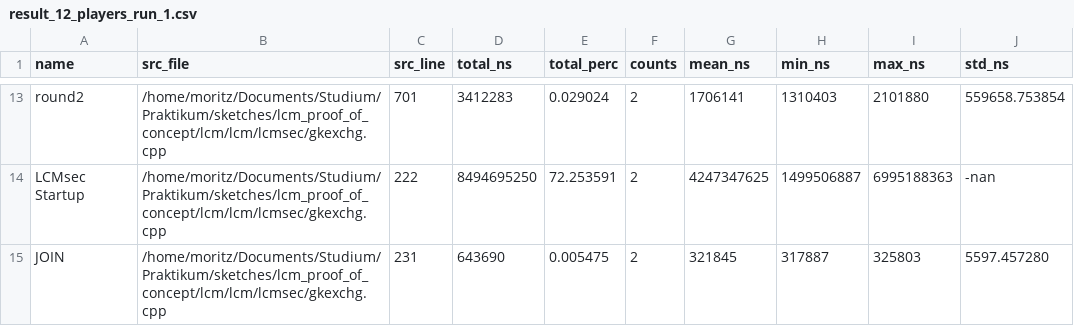
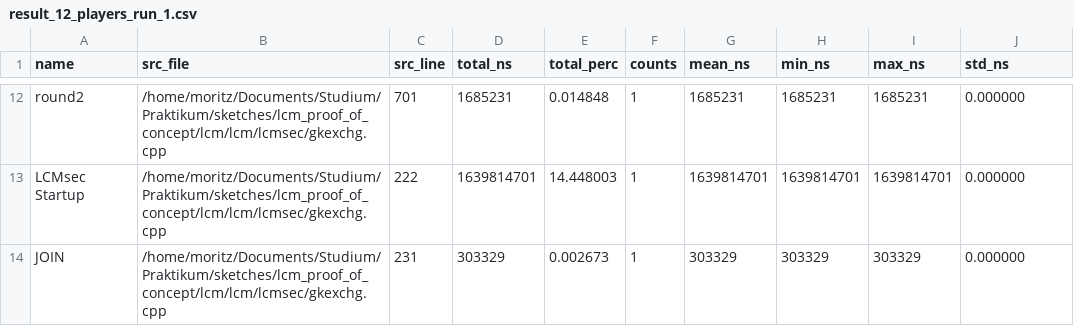
Before and after one commit to mojasp/lcmsec-ra-measurements, a CSV file: run_no_verif_high_delays/p10/result_12_players_run_1.csv, drawn as a sheet; only a part is shown, gaps mark what is left out; addresses are those after the commit; the diff covers the shown part only; the diff names each change by its address in the sheet, - before the commit and + after, or states it on an @@ line.

```diff
--- a/run_no_verif_high_delays/p10/result_12_players_run_1.csv
+++ b/run_no_verif_high_delays/p10/result_12_players_run_1.csv
-D12 (total_ns): 3412283
+D12 (total_ns): 1685231
-E12 (total_perc): 0.029024
+E12 (total_perc): 0.014848
-F12:F14 (counts): 2
+F12:F14 (counts): 1
-G12 (mean_ns): 1706141
+G12 (mean_ns): 1685231
-H12 (min_ns): 1310403
+H12 (min_ns): 1685231
-I12 (max_ns): 2101880
+I12 (max_ns): 1685231
-J12 (std_ns): 559658.753854
+J12 (std_ns): 0.000000
-D13 (total_ns): 8494695250
+D13 (total_ns): 1639814701
-E13 (total_perc): 72.253591
+E13 (total_perc): 14.448003
-G13 (mean_ns): 4247347625
+G13 (mean_ns): 1639814701
-H13 (min_ns): 1499506887
+H13 (min_ns): 1639814701
-I13 (max_ns): 6995188363
+I13 (max_ns): 1639814701
-J13 (std_ns): -nan
+J13 (std_ns): 0.000000
-D14 (total_ns): 643690
+D14 (total_ns): 303329
-E14 (total_perc): 0.005475
+E14 (total_perc): 0.002673
-G14 (mean_ns): 321845
+G14 (mean_ns): 303329
-H14 (min_ns): 317887
+H14 (min_ns): 303329
-I14 (max_ns): 325803
+I14 (max_ns): 303329
-J14 (std_ns): 5597.457280
+J14 (std_ns): 0.000000
```
Also changed, not shown: 1 added row, 2 removed rows and 61 edited cells elsewhere in this file, 11 other files.
